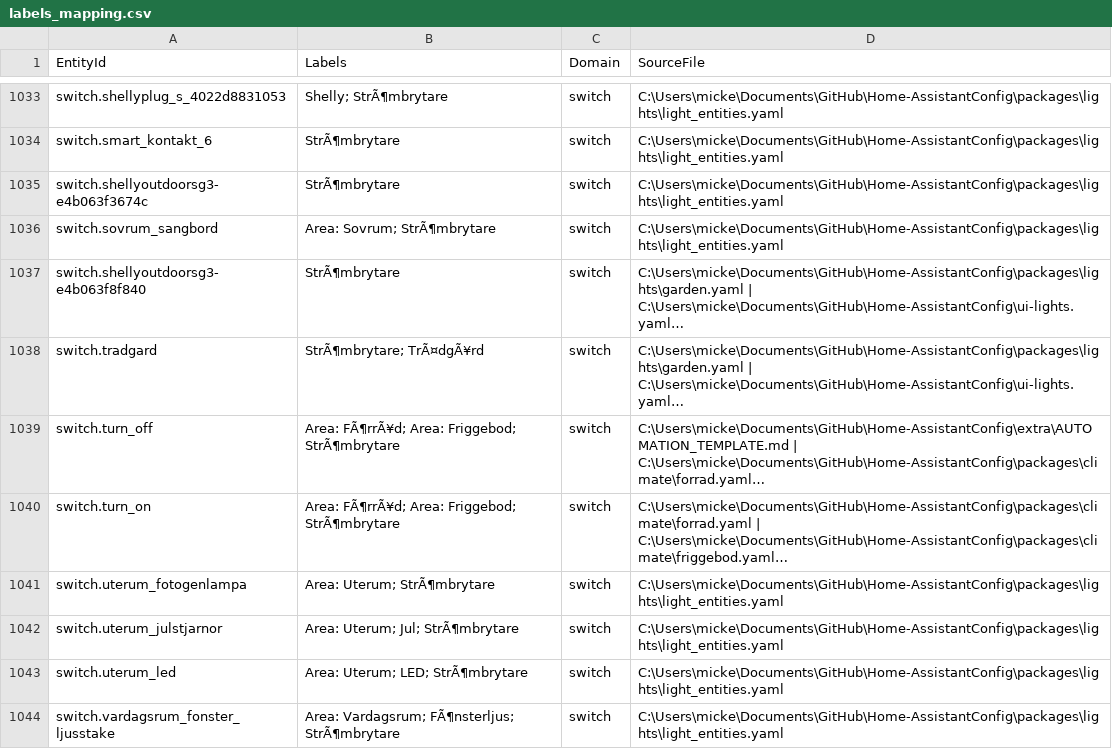
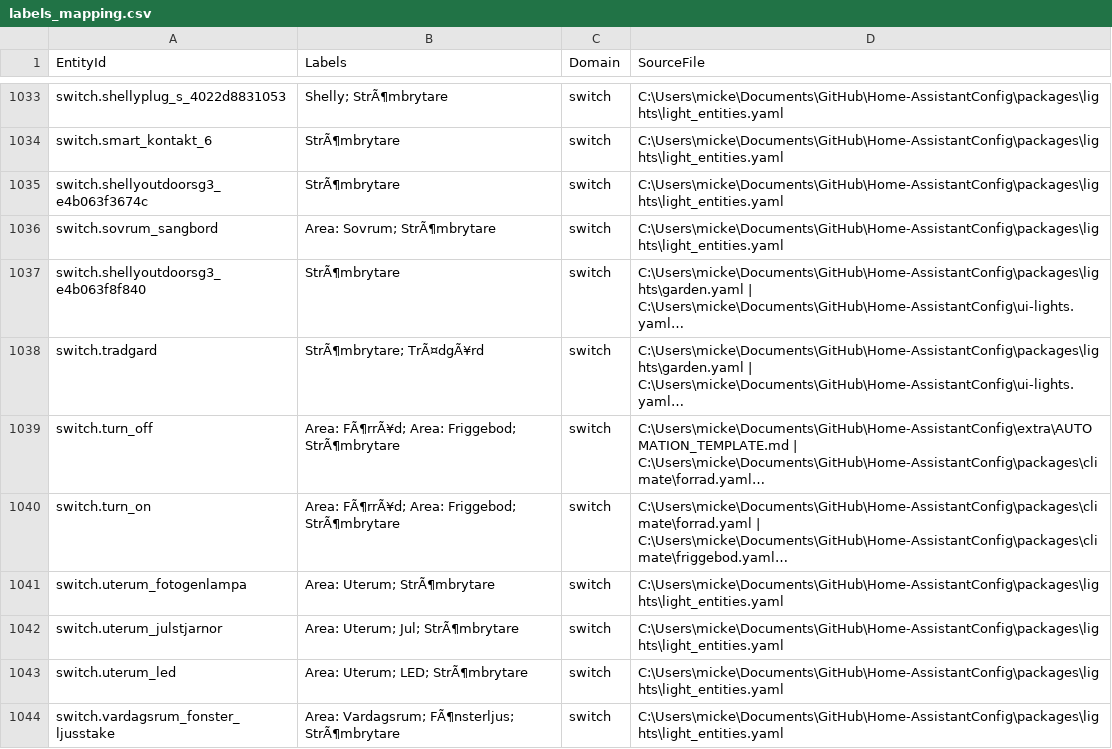
Before and after one commit to hagaholm/Home-AssistantConfig, a CSV file: docs/labels_mapping.csv, drawn as a sheet; only a part is shown, gaps mark what is left out; long unchanged cells end in …; the diff names each change by its address in the sheet, - before the commit and + after, or states it on an @@ line.

```diff
--- a/docs/labels_mapping.csv
+++ b/docs/labels_mapping.csv
-A1035 (EntityId): switch.shellyoutdoorsg3-e4b063f3674c
+A1035 (EntityId): switch.shellyoutdoorsg3_e4b063f3674c
-A1037 (EntityId): switch.shellyoutdoorsg3-e4b063f8f840
+A1037 (EntityId): switch.shellyoutdoorsg3_e4b063f8f840
```
Also changed, not shown: 4 other files.
